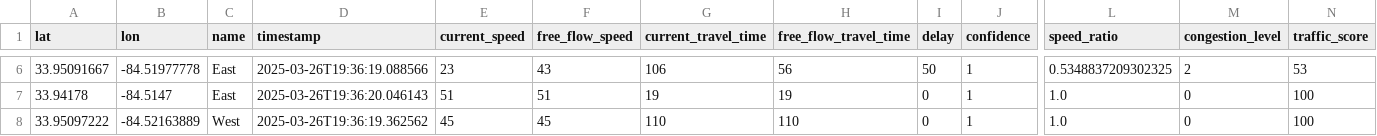
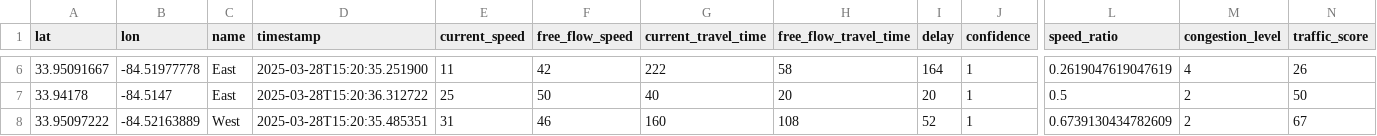
Before and after one commit to bvargas23-spec/smart-traffic-control, a CSV file: multi_intersection_traffic_data.csv, drawn as a sheet; only a part is shown, gaps mark what is left out; the diff covers the shown part only; the diff names each change by its address in the sheet, - before the commit and + after, or states it on an @@ line.

Commit message:
Add new traffic data files with updated metrics and timestamps

```diff
--- a/multi_intersection_traffic_data.csv
+++ b/multi_intersection_traffic_data.csv
-D6 (timestamp): 2025-03-26T19:36:19.088566
+D6 (timestamp): 2025-03-28T15:20:35.251900
-E6 (current_speed): 23
+E6 (current_speed): 11
-F6 (free_flow_speed): 43
+F6 (free_flow_speed): 42
-G6 (current_travel_time): 106
+G6 (current_travel_time): 222
-H6 (free_flow_travel_time): 56
+H6 (free_flow_travel_time): 58
-I6 (delay): 50
+I6 (delay): 164
-L6 (speed_ratio): 0.5348837209302325
+L6 (speed_ratio): 0.2619047619047619
-M6 (congestion_level): 2
+M6 (congestion_level): 4
-N6 (traffic_score): 53
+N6 (traffic_score): 26
-D7 (timestamp): 2025-03-26T19:36:20.046143
+D7 (timestamp): 2025-03-28T15:20:36.312722
-E7 (current_speed): 51
+E7 (current_speed): 25
-F7 (free_flow_speed): 51
+F7 (free_flow_speed): 50
-G7 (current_travel_time): 19
+G7 (current_travel_time): 40
-H7 (free_flow_travel_time): 19
+H7 (free_flow_travel_time): 20
-I7 (delay): 0
+I7 (delay): 20
-L7 (speed_ratio): 1.0
+L7 (speed_ratio): 0.5
-M7:M8 (congestion_level): 0
+M7:M8 (congestion_level): 2
-N7 (traffic_score): 100
+N7 (traffic_score): 50
-D8 (timestamp): 2025-03-26T19:36:19.362562
+D8 (timestamp): 2025-03-28T15:20:35.485351
-E8 (current_speed): 45
+E8 (current_speed): 31
-F8 (free_flow_speed): 45
+F8 (free_flow_speed): 46
-G8 (current_travel_time): 110
+G8 (current_travel_time): 160
-H8 (free_flow_travel_time): 110
+H8 (free_flow_travel_time): 108
-I8 (delay): 0
+I8 (delay): 52
-L8 (speed_ratio): 1.0
+L8 (speed_ratio): 0.6739130434782609
-N8 (traffic_score): 100
+N8 (traffic_score): 67
```
Also changed, not shown: 32 edited cells elsewhere in this file, 21 other files.
